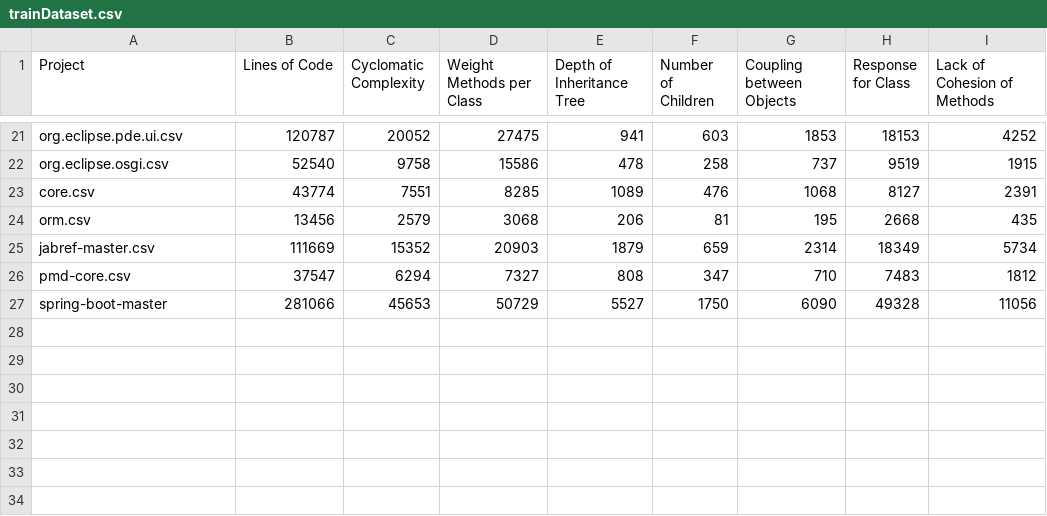
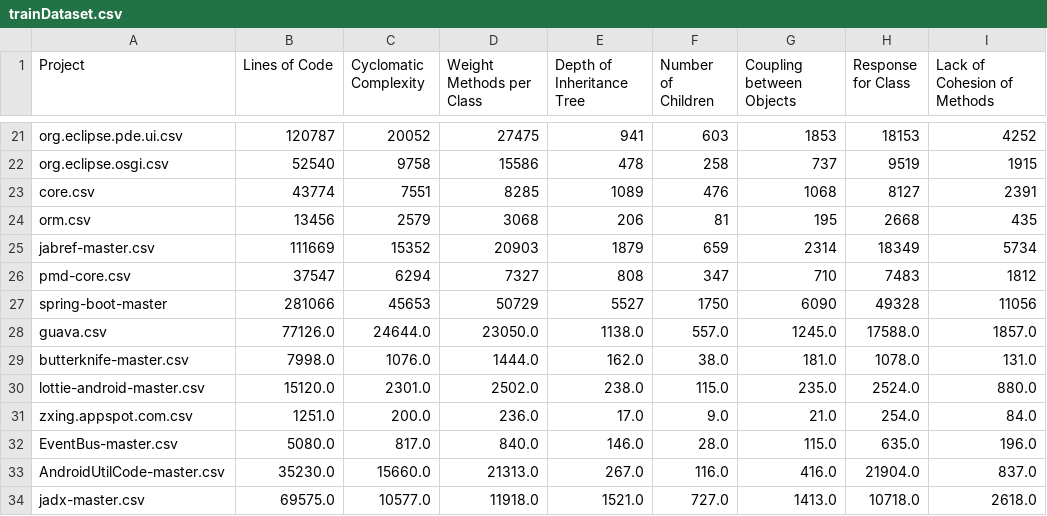
Before and after one commit to KGCSandeepani/L4Project, a CSV file: Project1/trainDataset.csv, drawn as a sheet; only a part is shown, gaps mark what is left out.

Commit message:
train data added

```diff
--- a/Project1/trainDataset.csv
+++ b/Project1/trainDataset.csv
@@ -27 +27,8 @@ pmd-core.csv,37547,6294,7327,808,347,710,7483,1812
 spring-boot-master,281066,45653,50729,5527,1750,6090,49328,11056
+guava.csv,77126.0,24644.0,23050.0,1138.0,557.0,1245.0,17588.0,1857.0
+butterknife-master.csv,7998.0,1076.0,1444.0,162.0,38.0,181.0,1078.0,131.0
+lottie-android-master.csv,15120.0,2301.0,2502.0,238.0,115.0,235.0,2524.0,880.0
+zxing.appspot.com.csv,1251.0,200.0,236.0,17.0,9.0,21.0,254.0,84.0
+EventBus-master.csv,5080.0,817.0,840.0,146.0,28.0,115.0,635.0,196.0
+AndroidUtilCode-master.csv,35230.0,15660.0,21313.0,267.0,116.0,416.0,21904.0,837.0
+jadx-master.csv,69575.0,10577.0,11918.0,1521.0,727.0,1413.0,10718.0,2618.0
```
Also changed, not shown: 1 other file.
